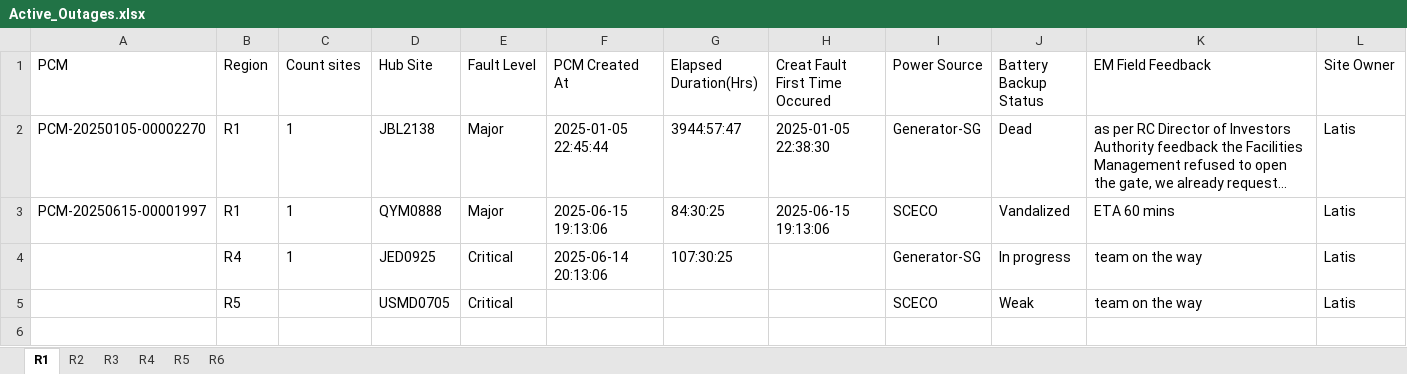
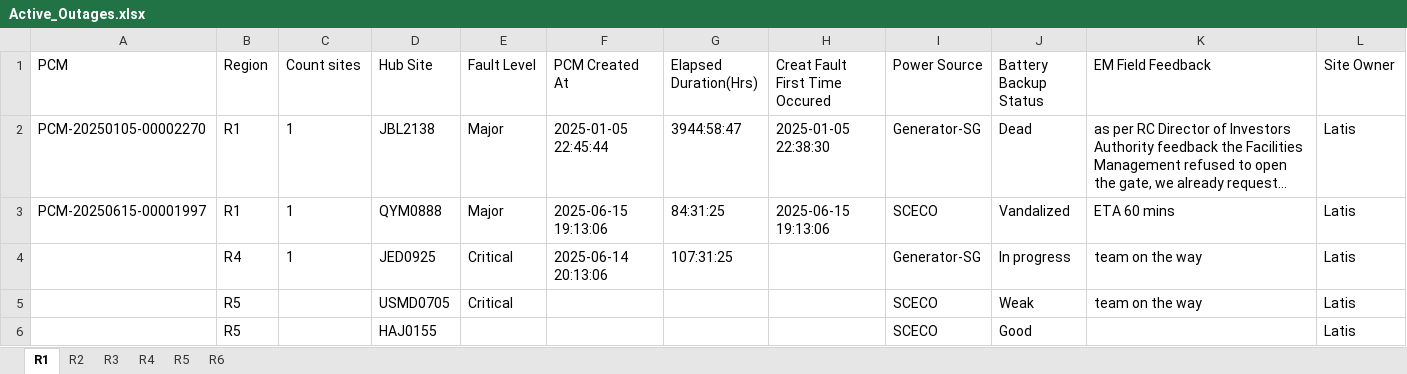
Before and after one commit to tarek-mahran/shabakkat, an Excel workbook: Active_Outages.xlsx, sheet R1, drawn as a sheet; long unchanged cells end in …; values as stored, in another font and other column widths than the file's, no borders; the diff names each change by its address in the sheet, - before the commit and + after, or states it on an @@ line.

```diff
--- a/Active_Outages.xlsx (sheet R1)
+++ b/Active_Outages.xlsx (sheet R1)
-G2 (Elapsed Duration(Hrs)): 3944:57:47
+G2 (Elapsed Duration(Hrs)): 3944:58:47
-G3 (Elapsed Duration(Hrs)): 84:30:25
+G3 (Elapsed Duration(Hrs)): 84:31:25
-G4 (Elapsed Duration(Hrs)): 107:30:25
+G4 (Elapsed Duration(Hrs)): 107:31:25
+row 6:  | R5 |  | HAJ0155 |  |  |  |  | SCECO | Good |  | Latis
```
Also changed, not shown: sheet R4, sheet R2, sheet R6, sheet R5.
